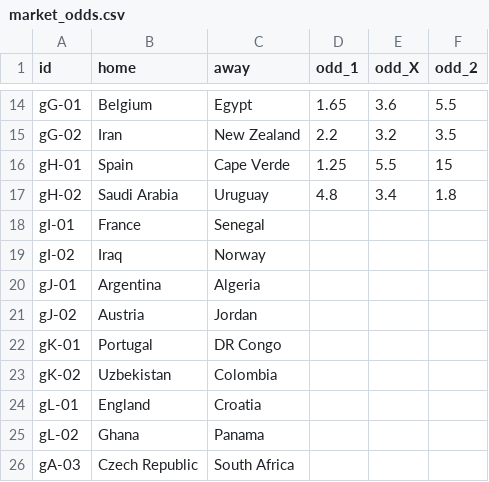
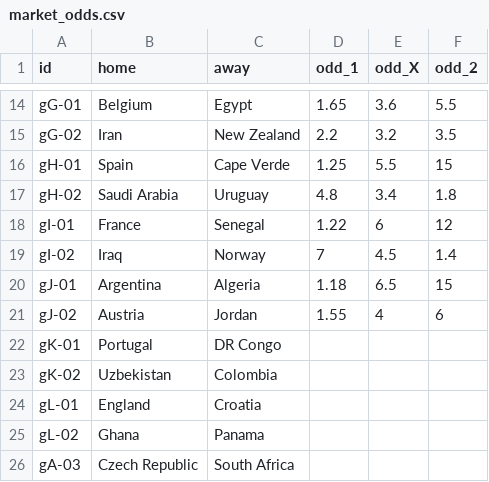
Before and after one commit to innovationwizard/2026WC, a CSV file: web/data/market_odds.csv, drawn as a sheet; only a part is shown, gaps mark what is left out.

```diff
--- a/web/data/market_odds.csv
+++ b/web/data/market_odds.csv
@@ -17,6 +17,6 @@ gH-01,Spain,Cape Verde,1.25,5.5,15
 gH-02,Saudi Arabia,Uruguay,4.8,3.4,1.8
-gI-01,France,Senegal,,,
-gI-02,Iraq,Norway,,,
-gJ-01,Argentina,Algeria,,,
-gJ-02,Austria,Jordan,,,
+gI-01,France,Senegal,1.22,6,12
+gI-02,Iraq,Norway,7,4.5,1.4
+gJ-01,Argentina,Algeria,1.18,6.5,15
+gJ-02,Austria,Jordan,1.55,4,6
 gK-01,Portugal,DR Congo,,,
```
Also changed, not shown: web/data/results_live.csv, 1 other file.
